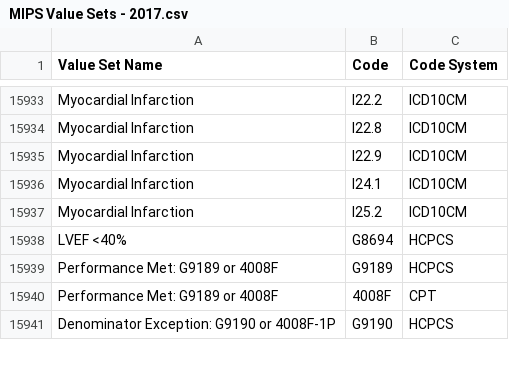
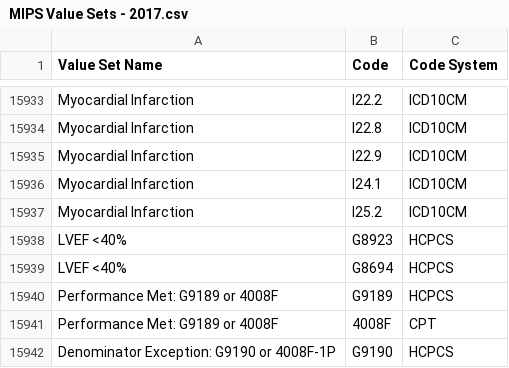
Before and after one commit to hpmsnell/measures, a CSV file: value_sets/MIPS Value Sets - 2017.csv, drawn as a sheet; only a part is shown, gaps mark what is left out; the diff covers the shown part only; the diff names each change by its address in the sheet, - before the commit and + after, or states it on an @@ line.

```diff
--- a/value_sets/MIPS Value Sets - 2017.csv
+++ b/value_sets/MIPS Value Sets - 2017.csv
+row 15938: LVEF <40% | G8923 | HCPCS
```
Also changed, not shown: 44 added rows elsewhere in this file, 6 other files.
